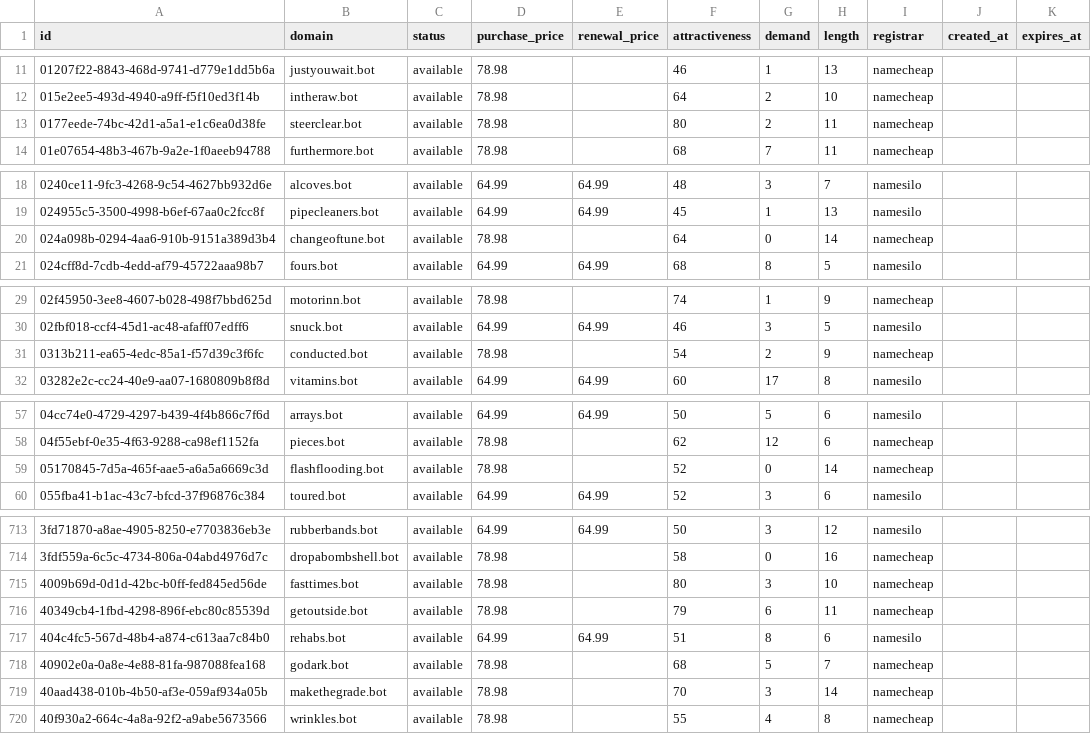
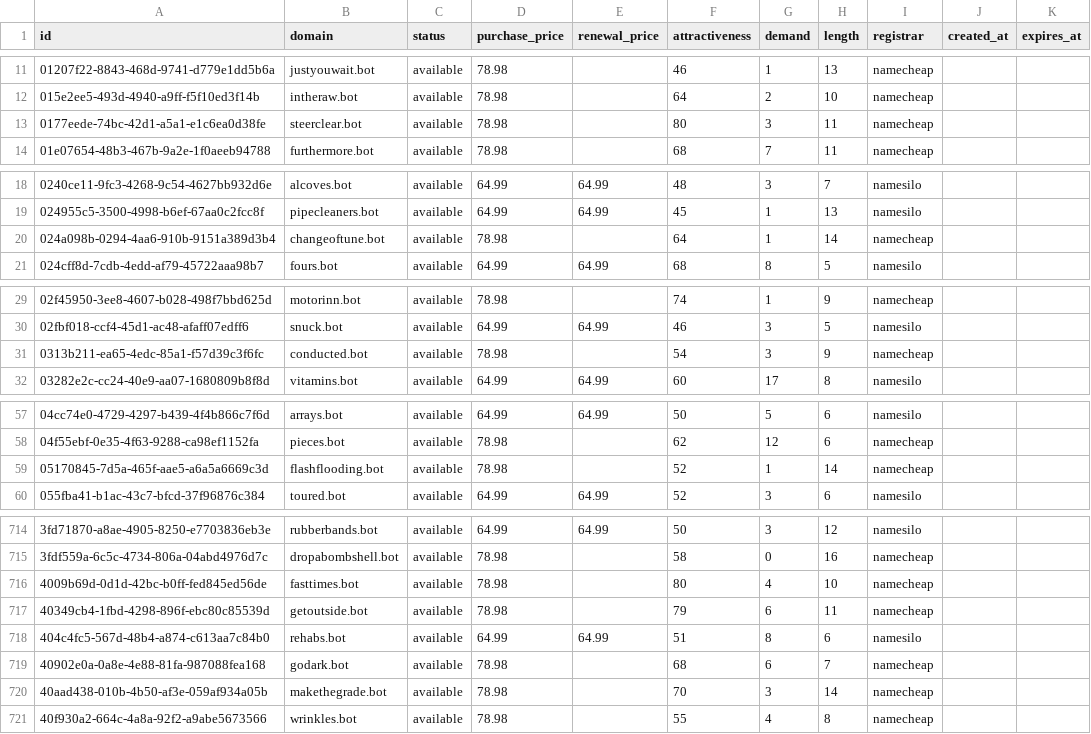
Before and after one commit to UniqueDomains/bot-oneword-domains, a CSV file: bot.csv, drawn as a sheet; only a part is shown, gaps mark what is left out; the diff covers the shown part only.

```diff
--- a/bot.csv
+++ b/bot.csv
@@ -12,3 +12,3 @@ id,domain,status,purchase_price,renewal_price,attractiveness,demand,length,regis
 015e2ee5-493d-4940-a9ff-f5f10ed3f14b,intheraw.bot,available,78.98,,64,2,10,namecheap,,
-0177eede-74bc-42d1-a5a1-e1c6ea0d38fe,steerclear.bot,available,78.98,,80,2,11,namecheap,,
+0177eede-74bc-42d1-a5a1-e1c6ea0d38fe,steerclear.bot,available,78.98,,80,3,11,namecheap,,
 01e07654-48b3-467b-9a2e-1f0aeeb94788,furthermore.bot,available,78.98,,68,7,11,namecheap,,
@@ -19,3 +19,3 @@ id,domain,status,purchase_price,renewal_price,attractiveness,demand,length,regis
 024955c5-3500-4998-b6ef-67aa0c2fcc8f,pipecleaners.bot,available,64.99,64.99,45,1,13,namesilo,,
-024a098b-0294-4aa6-910b-9151a389d3b4,changeoftune.bot,available,78.98,,64,0,14,namecheap,,
+024a098b-0294-4aa6-910b-9151a389d3b4,changeoftune.bot,available,78.98,,64,1,14,namecheap,,
 024cff8d-7cdb-4edd-af79-45722aaa98b7,fours.bot,available,64.99,64.99,68,8,5,namesilo,,
@@ -30,3 +30,3 @@ id,domain,status,purchase_price,renewal_price,attractiveness,demand,length,regis
 02fbf018-ccf4-45d1-ac48-afaff07edff6,snuck.bot,available,64.99,64.99,46,3,5,namesilo,,
-0313b211-ea65-4edc-85a1-f57d39c3f6fc,conducted.bot,available,78.98,,54,2,9,namecheap,,
+0313b211-ea65-4edc-85a1-f57d39c3f6fc,conducted.bot,available,78.98,,54,3,9,namecheap,,
 03282e2c-cc24-40e9-aa07-1680809b8f8d,vitamins.bot,available,64.99,64.99,60,17,8,namesilo,,
@@ -58,3 +58,3 @@ id,domain,status,purchase_price,renewal_price,attractiveness,demand,length,regis
 04f55ebf-0e35-4f63-9288-ca98ef1152fa,pieces.bot,available,78.98,,62,12,6,namecheap,,
-05170845-7d5a-465f-aae5-a6a5a6669c3d,flashflooding.bot,available,78.98,,52,0,14,namecheap,,
+05170845-7d5a-465f-aae5-a6a5a6669c3d,flashflooding.bot,available,78.98,,52,1,14,namecheap,,
 055fba41-b1ac-43c7-bfcd-37f96876c384,toured.bot,available,64.99,64.99,52,3,6,namesilo,,
@@ -714,6 +715,6 @@ id,domain,status,purchase_price,renewal_price,attractiveness,demand,length,regis
 3fdf559a-6c5c-4734-806a-04abd4976d7c,dropabombshell.bot,available,78.98,,58,0,16,namecheap,,
-4009b69d-0d1d-42bc-b0ff-fed845ed56de,fasttimes.bot,available,78.98,,80,3,10,namecheap,,
+4009b69d-0d1d-42bc-b0ff-fed845ed56de,fasttimes.bot,available,78.98,,80,4,10,namecheap,,
 40349cb4-1fbd-4298-896f-ebc80c85539d,getoutside.bot,available,78.98,,79,6,11,namecheap,,
 404c4fc5-567d-48b4-a874-c613aa7c84b0,rehabs.bot,available,64.99,64.99,51,8,6,namesilo,,
-40902e0a-0a8e-4e88-81fa-987088fea168,godark.bot,available,78.98,,68,5,7,namecheap,,
+40902e0a-0a8e-4e88-81fa-987088fea168,godark.bot,available,78.98,,68,6,7,namecheap,,
 40aad438-010b-4b50-af3e-059af934a05b,makethegrade.bot,available,78.98,,70,3,14,namecheap,,
```
Also changed, not shown: 1 added row, 1 removed row and 34 edited cells elsewhere in this file, 4 other files.
